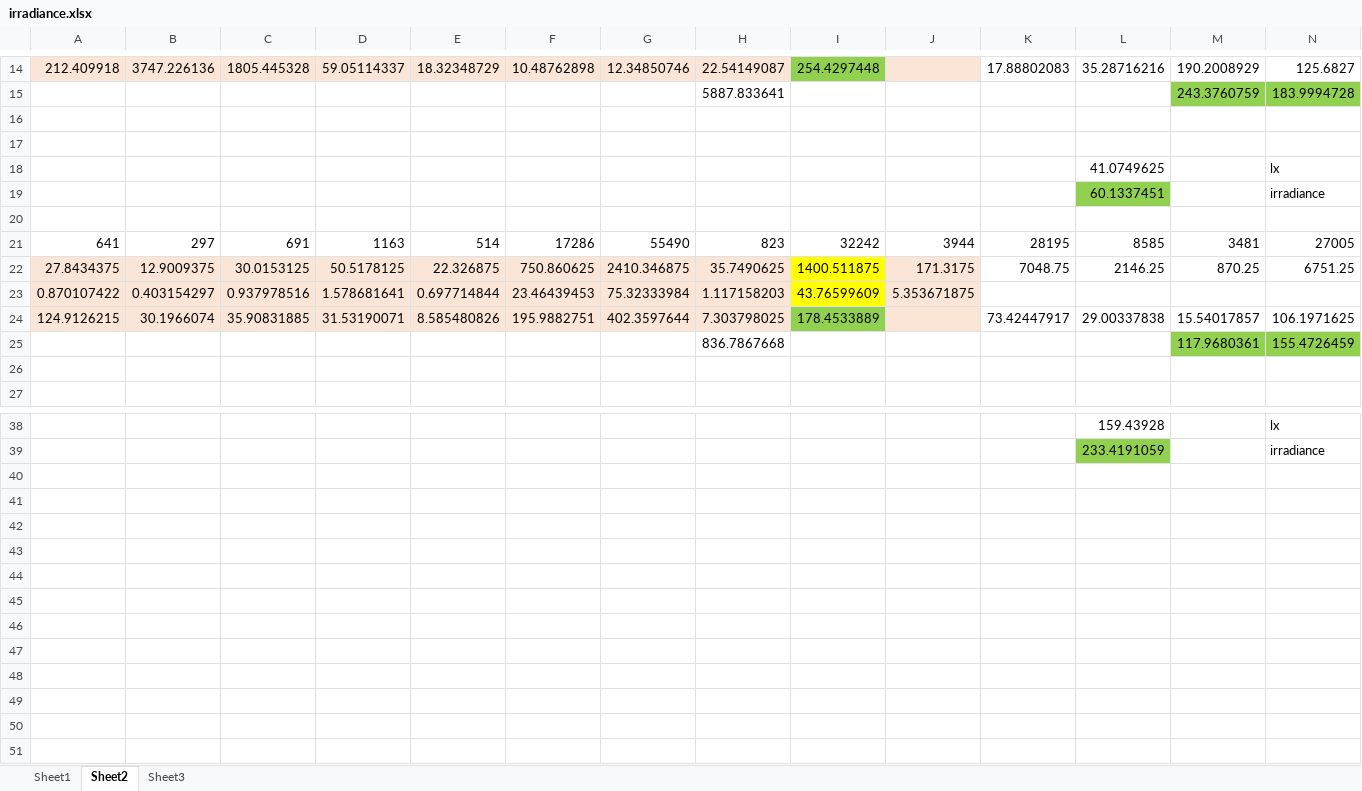
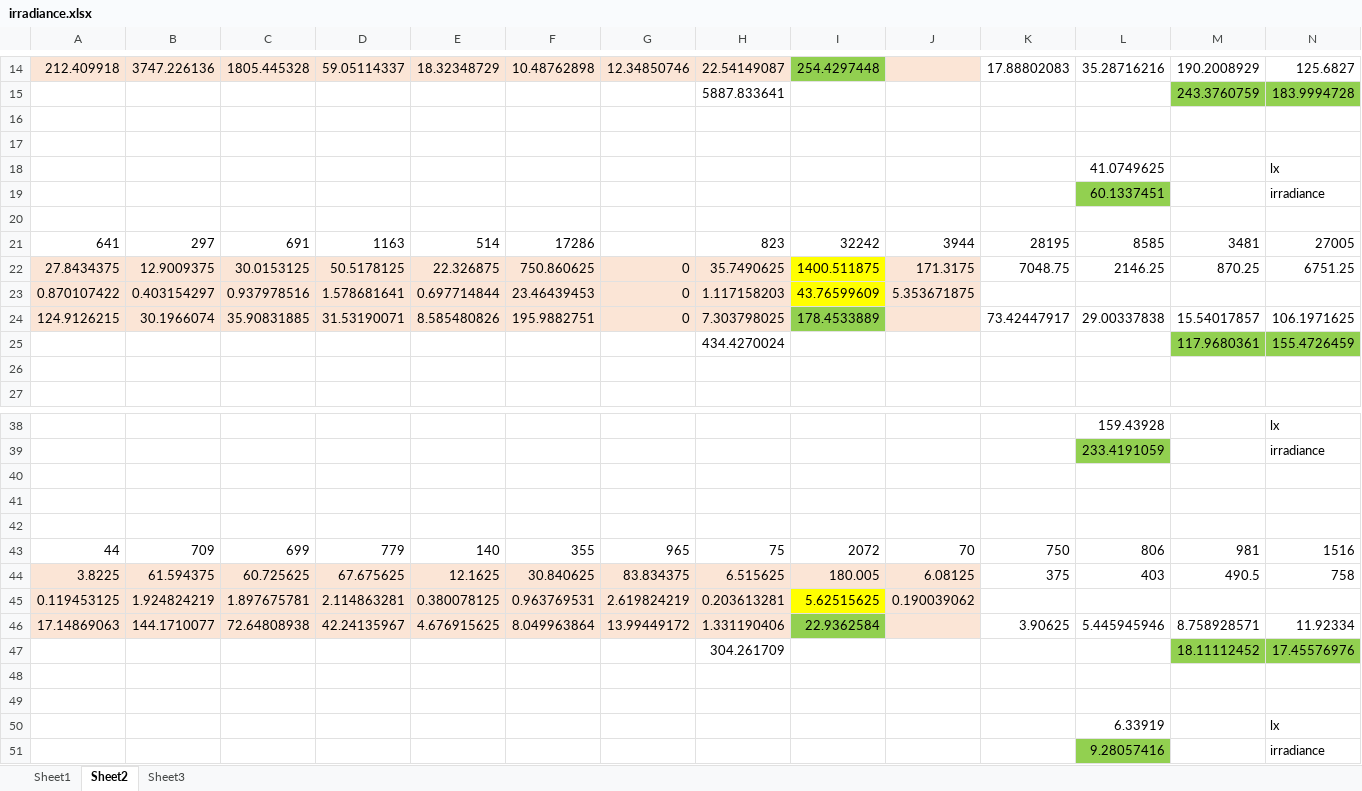
Before and after one commit to SarahTallack/PAR-Measurement, an Excel workbook: Testing/irradiance.xlsx, sheet Sheet2, drawn as a sheet; only a part is shown, gaps mark what is left out; values as stored, in another font and other column widths than the file's, no borders; rows hold the shown columns only; the diff names each change by its address in the sheet, - before the commit and + after, or states it on an @@ line.

```diff
--- a/Testing/irradiance.xlsx (sheet Sheet2)
+++ b/Testing/irradiance.xlsx (sheet Sheet2)
-G21: 55490
+G21: (empty)
-G22: 2410.346875
+G22: 0
-G23: 75.32333984
+G23: 0
-G24: 402.3597644
+G24: 0
-H25: 836.7867668
+H25: 434.4270024
+row 40: (empty)
+row 41: (empty)
+row 42: (empty)
+row 43: 44 | 709 | 699 | 779 | 140 | 355 | 965 | 75 | 2072 | 70 | 750 | 806 | 981 | 1516
+row 44: 3.8225 | 61.594375 | 60.725625 | 67.675625 | 12.1625 | 30.840625 | 83.834375 | 6.515625 | 180.005 | 6.08125 | 375 | 403 | 490.5 | 758
+row 45: 0.119453125 | 1.924824219 | 1.897675781 | 2.114863281 | 0.380078125 | 0.963769531 | 2.619824219 | 0.203613281 | 5.62515625 | 0.190039062
+row 46: 17.14869063 | 144.1710077 | 72.64808938 | 42.24135967 | 4.676915625 | 8.049963864 | 13.99449172 | 1.331190406 | 22.9362584 |  | 3.90625 | 5.445945946 | 8.758928571 | 11.92334
+row 47:  |  |  |  |  |  |  | 304.261709 |  |  |  |  | 18.11112452 | 17.45576976
+row 48: (empty)
+row 49: (empty)
+row 50:  |  |  |  |  |  |  |  |  |  |  | 6.33919 |  | lx
+row 51:  |  |  |  |  |  |  |  |  |  |  | 9.28057416 |  | irradiance
```
Also changed, not shown: sheet Sheet3, 10 other files.
